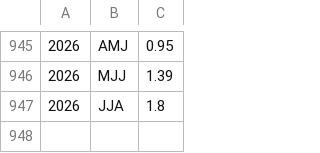
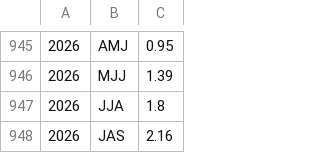
Before and after one commit to kristjanlepik-commits/el-nino-tracker, a CSV file: data/oni_full_history.csv, drawn as a sheet; only a part is shown, gaps mark what is left out; the diff names each change by its address in the sheet, - before the commit and + after, or states it on an @@ line.

```diff
--- a/data/oni_full_history.csv
+++ b/data/oni_full_history.csv
+row 948: 2026 | JAS | 2.16
```
